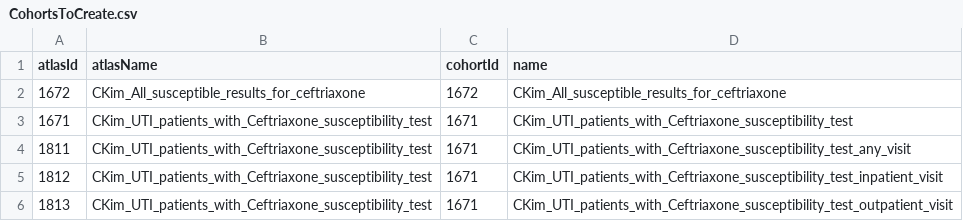
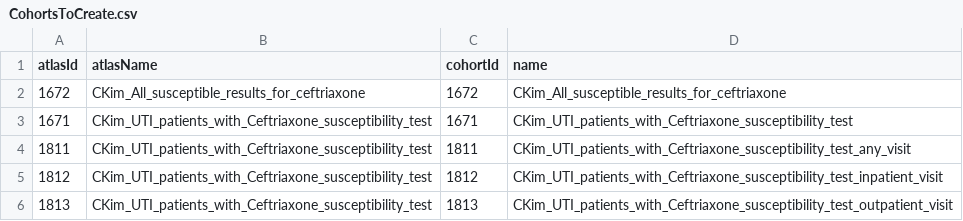
Before and after one commit to ABMI/AbxBetterChoice, a CSV file: ABCceftriaxone/inst/settings/CohortsToCreate.csv, drawn as a sheet.

```diff
--- a/ABCceftriaxone/inst/settings/CohortsToCreate.csv
+++ b/ABCceftriaxone/inst/settings/CohortsToCreate.csv
@@ -3,4 +3,4 @@ atlasId,atlasName,cohortId,name
 1671,CKim_UTI_patients_with_Ceftriaxone_susceptibility_test,1671,CKim_UTI_patients_with_Ceftriaxone_susceptibility_test
-1811,CKim_UTI_patients_with_Ceftriaxone_susceptibility_test,1671,CKim_UTI_patients_with_Ceftriaxone_susceptibility_test_any_visit
-1812,CKim_UTI_patients_with_Ceftriaxone_susceptibility_test,1671,CKim_UTI_patients_with_Ceftriaxone_susceptibility_test_inpatient_visit
-1813,CKim_UTI_patients_with_Ceftriaxone_susceptibility_test,1671,CKim_UTI_patients_with_Ceftriaxone_susceptibility_test_outpatient_visit
+1811,CKim_UTI_patients_with_Ceftriaxone_susceptibility_test,1811,CKim_UTI_patients_with_Ceftriaxone_susceptibility_test_any_visit
+1812,CKim_UTI_patients_with_Ceftriaxone_susceptibility_test,1812,CKim_UTI_patients_with_Ceftriaxone_susceptibility_test_inpatient_visit
+1813,CKim_UTI_patients_with_Ceftriaxone_susceptibility_test,1813,CKim_UTI_patients_with_Ceftriaxone_susceptibility_test_outpatient_visit
```
Also changed, not shown: ABCceftriaxone/inst/settings/cohortCovariate.csv, 4 other files.
